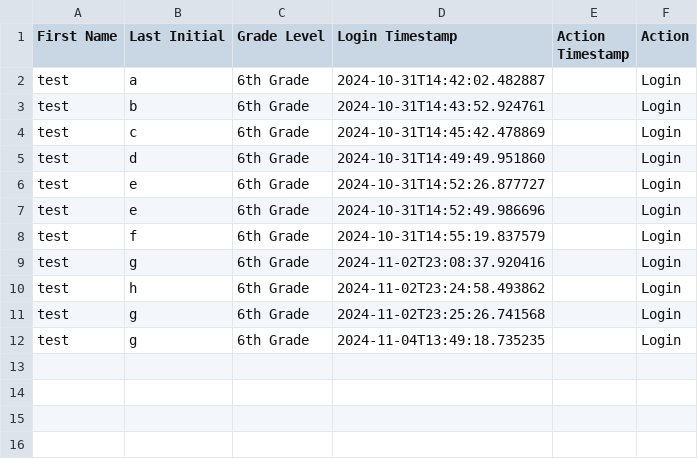
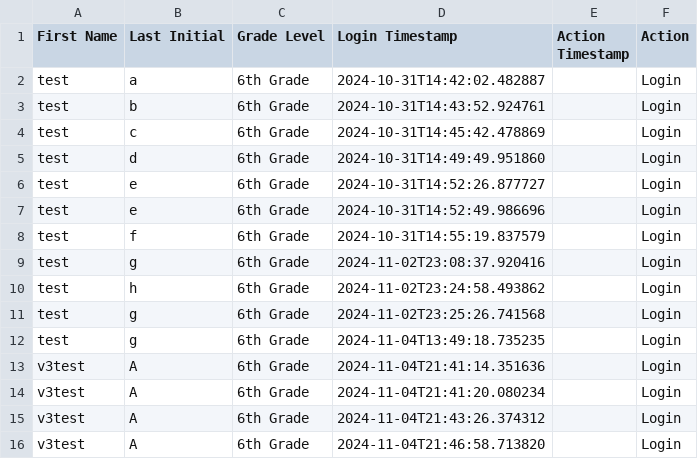
Before and after one commit to CyberPenguinAlpha/flask_game, a CSV file: user_data.csv, drawn as a sheet.

```diff
--- a/user_data.csv
+++ b/user_data.csv
@@ -12 +12,5 @@ test,g,6th Grade,2024-11-02T23:25:26.741568,,Login
 test,g,6th Grade,2024-11-04T13:49:18.735235,,Login
+v3test,A,6th Grade,2024-11-04T21:41:14.351636,,Login
+v3test,A,6th Grade,2024-11-04T21:41:20.080234,,Login
+v3test,A,6th Grade,2024-11-04T21:43:26.374312,,Login
+v3test,A,6th Grade,2024-11-04T21:46:58.713820,,Login
```
Also changed, not shown: 1 other file.
